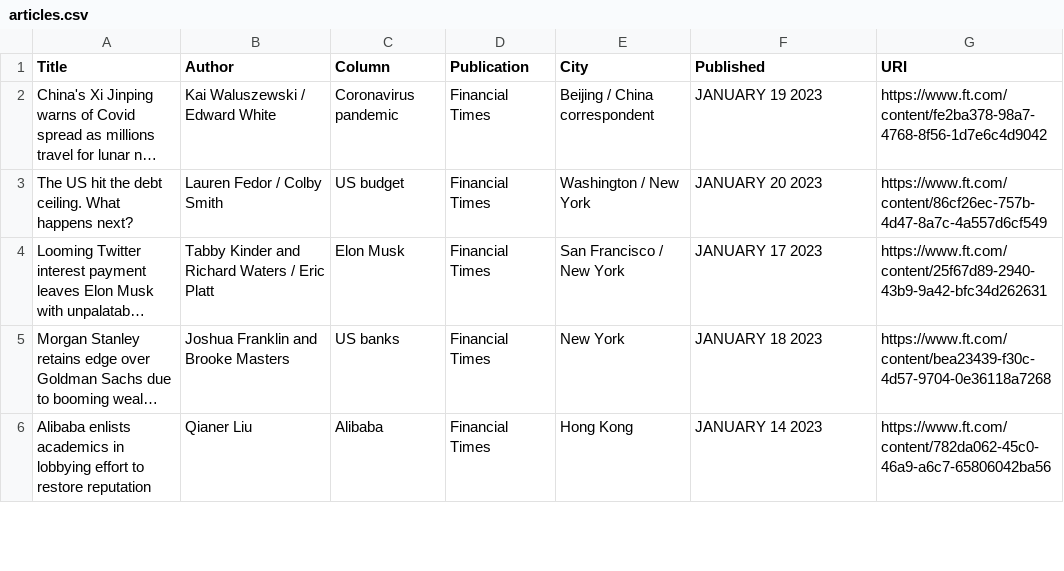
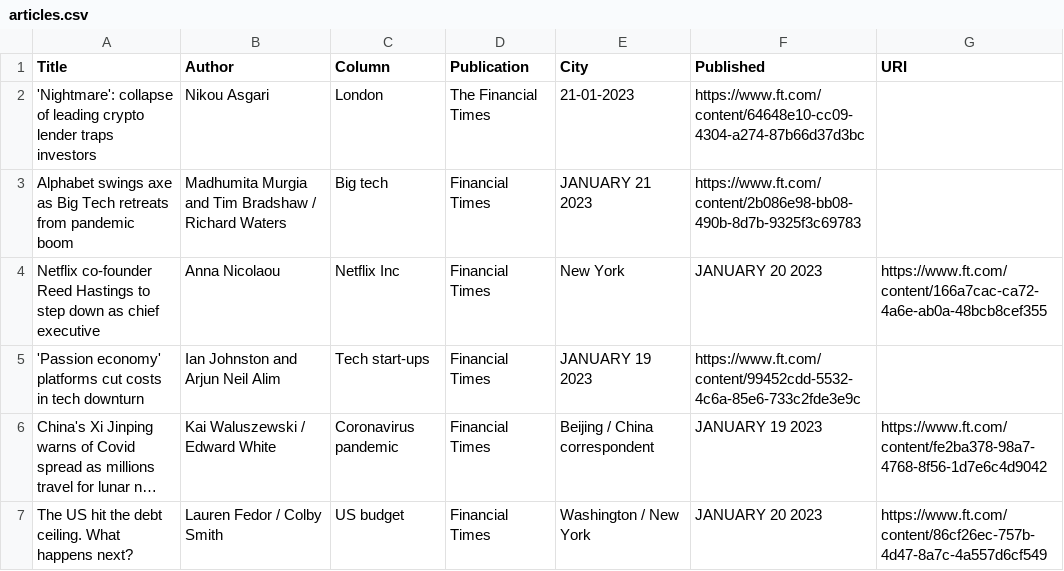
Before and after one commit to jaymarichua/ft-metadata, a CSV file: articles.csv, drawn as a sheet; only a part is shown; the shorter side is filled out with more unchanged rows; long unchanged cells end in …; the diff names each change by its address in the sheet, - before the commit and + after, or states it on an @@ line.

Commit message:
Update articles.csv

```diff
--- a/articles.csv
+++ b/articles.csv
+row 2: 'Nightmare': collapse of leading crypto lender traps investors | Nikou Asgari | London | The Financial Times | 21-01-2023 | https://www.ft.com/content/64648e10-cc09-4304-a274-87b66d37d3bc
+row 3: Alphabet swings axe as Big Tech retreats from pandemic boom | Madhumita Murgia and Tim Bradshaw / Richard Waters | Big tech | Financial Times | JANUARY 21 2023 | https://www.ft.com/content/2b086e98-bb08-490b-8d7b-9325f3c69783
+row 4: Netflix co-founder Reed Hastings to step down as chief executive | Anna Nicolaou | Netflix Inc | Financial Times | New York | JANUARY 20 2023 | https://www.ft.com/content/166a7cac-ca72-4a6e-ab0a-48bcb8cef355
+row 5: 'Passion economy' platforms cut costs in tech downturn | Ian Johnston and Arjun Neil Alim | Tech start-ups | Financial Times | JANUARY 19 2023 | https://www.ft.com/content/99452cdd-5532-4c6a-85e6-733c2fde3e9c
```
